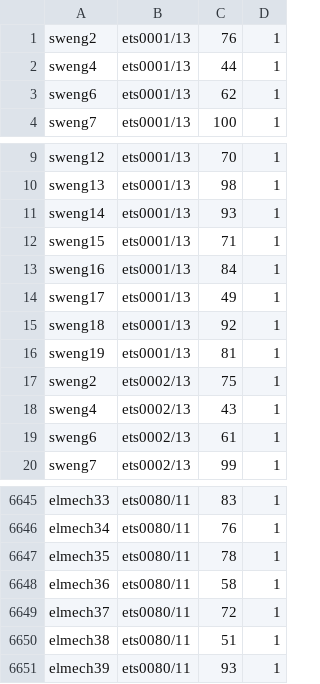
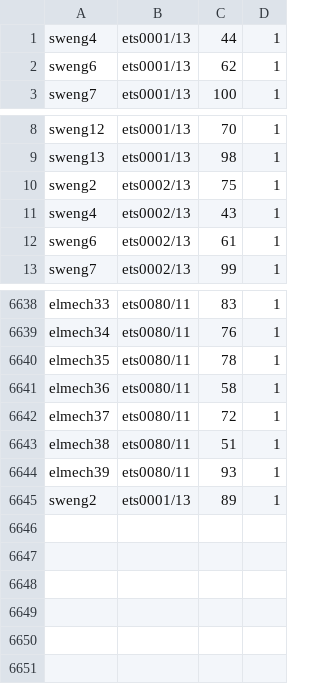
Before and after one commit to yidyedelina/justschoolcode, a CSV file: data/EnrolledCourseList.csv, drawn as a sheet; only a part is shown, gaps mark what is left out; removed rows and columns are numbered as before the commit, all else as after; the diff names each change by its address in the sheet, - before the commit and + after, or states it on an @@ line.

```diff
--- a/data/EnrolledCourseList.csv
+++ b/data/EnrolledCourseList.csv
-row 1: sweng2 | ets0001/13 | 76 | 1
-row 11: sweng14 | ets0001/13 | 93 | 1
-row 12: sweng15 | ets0001/13 | 71 | 1
-row 13: sweng16 | ets0001/13 | 84 | 1
-row 14: sweng17 | ets0001/13 | 49 | 1
-row 15: sweng18 | ets0001/13 | 92 | 1
-row 16: sweng19 | ets0001/13 | 81 | 1
+row 6645: sweng2 | ets0001/13 | 89 | 1
```
Also changed, not shown: 19 other files.
